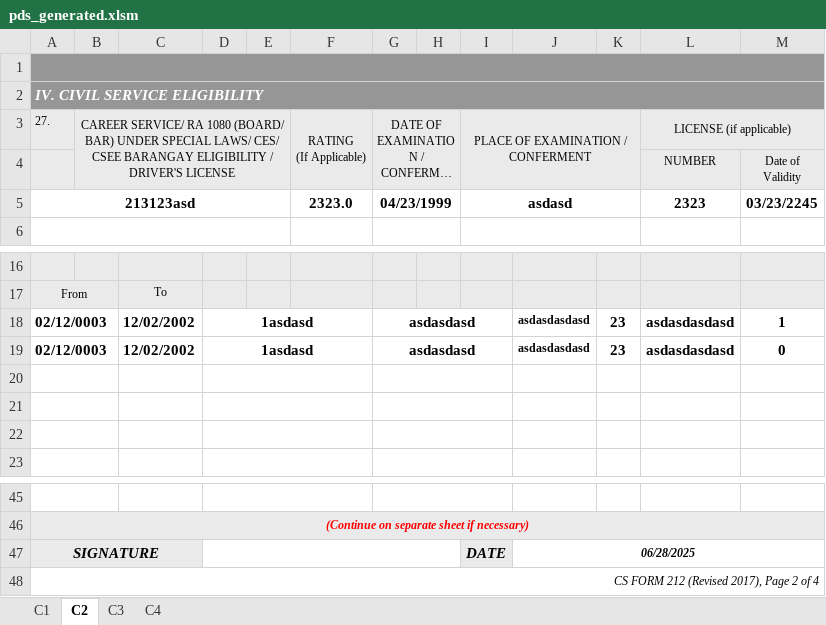
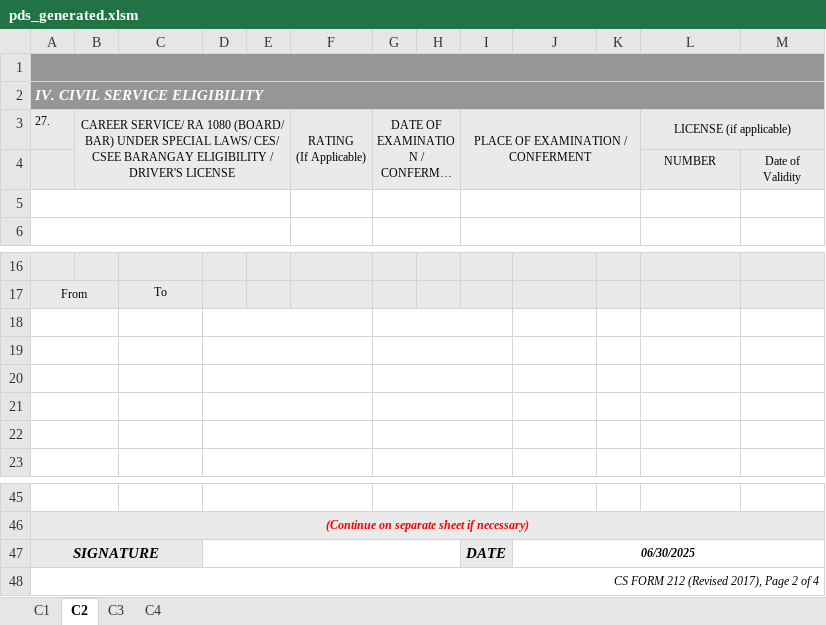
Before and after one commit to totbenz/personal-info-management-system, an Excel workbook: public/report/pds_generated.xlsm, sheet C2, drawn as a sheet; only a part is shown, gaps mark what is left out; long unchanged cells end in …; values as stored, in another font and other column widths than the file's, no borders; the diff names each change by its address in the sheet, - before the commit and + after, or states it on an @@ line.

```diff
--- a/public/report/pds_generated.xlsm (sheet C2)
+++ b/public/report/pds_generated.xlsm (sheet C2)
-row 5: 213123asd |  |  |  |  | 2323.0 | 04/23/1999 |  | asdasd |  |  | 2323 | 03/23/2245
+row 5: (empty)
-row 18: 02/12/0003 |  | 12/02/2002 | 1asdasd |  |  | asdasdasd |  |  | asdasdasdasd | 23 | asdasdasdasd | 1
+row 18: (empty)
-row 19: 02/12/0003 |  | 12/02/2002 | 1asdasd |  |  | asdasdasd |  |  | asdasdasdasd | 23 | asdasdasdasd | 0
+row 19: (empty)
-J47: 06/28/2025
+J47: 06/30/2025
```
Also changed, not shown: sheet C1, sheet C3, sheet C4, 3 other files.
